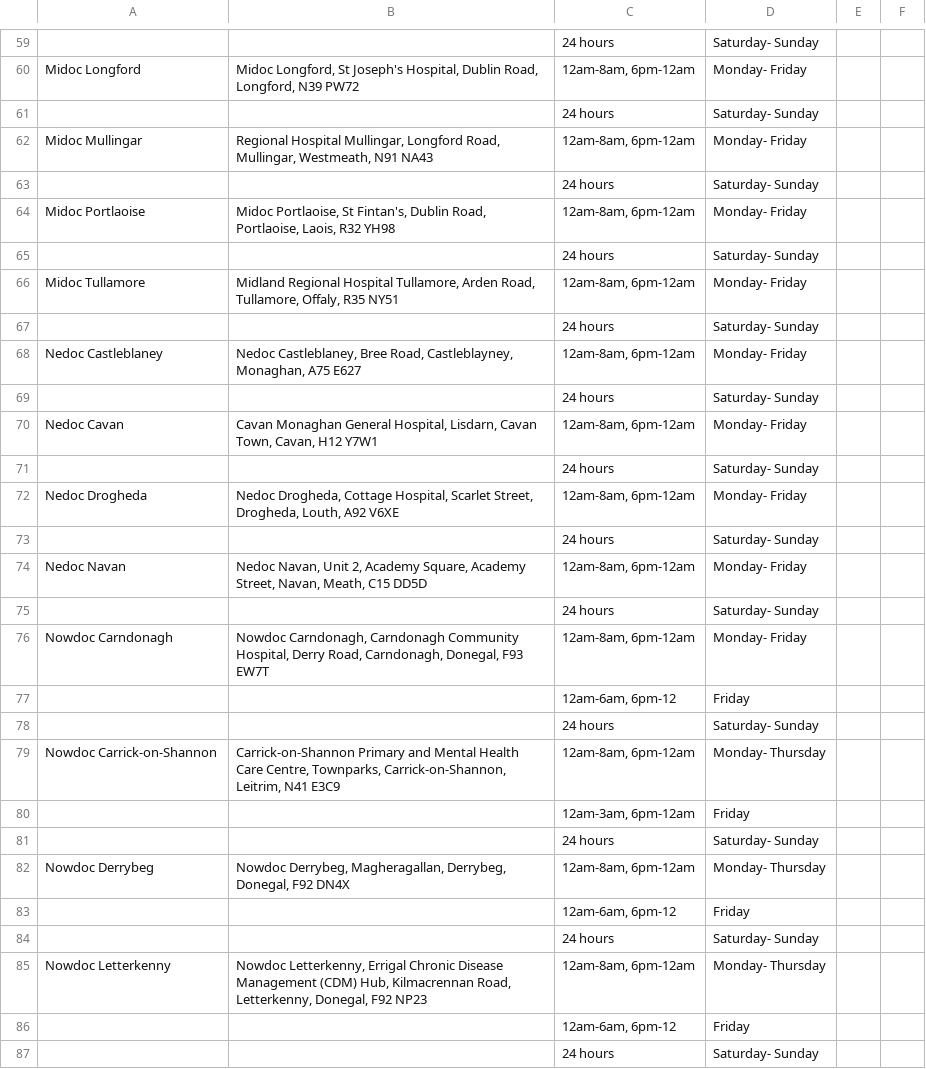
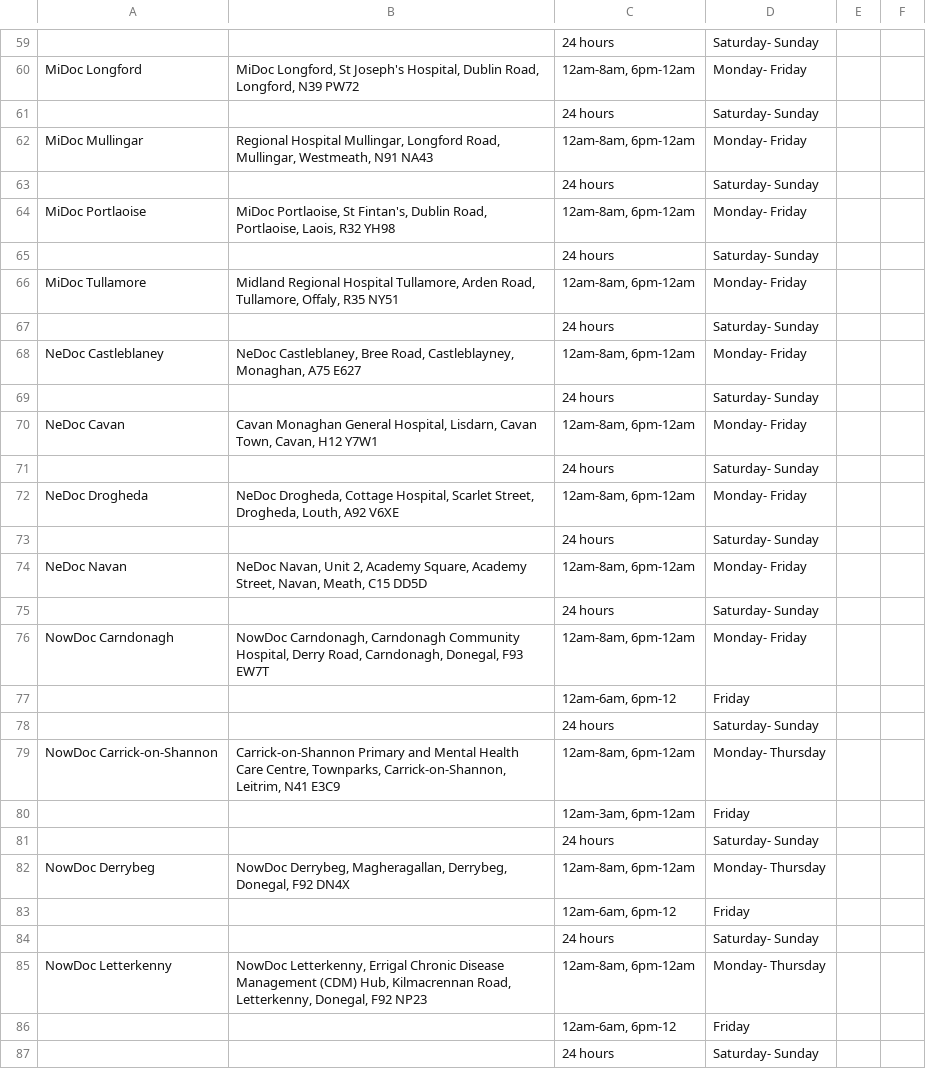
Before and after one commit to 125109486-dev/Health-Flow-Datasets-Code, a CSV file: gp_out_of_hours.csv, drawn as a sheet; only a part is shown, gaps mark what is left out; the diff covers the shown part only; the diff names each change by its address in the sheet, - before the commit and + after, or states it on an @@ line.

```diff
--- a/gp_out_of_hours.csv
+++ b/gp_out_of_hours.csv
-A60: Midoc Longford
+A60: MiDoc Longford
-B60: Midoc Longford, St…
+B60: MiDoc Longford, St…
-A62: Midoc Mullingar
+A62: MiDoc Mullingar
-A64: Midoc Portlaoise
+A64: MiDoc Portlaoise
-B64: Midoc Portlaoise, St…
+B64: MiDoc Portlaoise, St…
-A66: Midoc Tullamore
+A66: MiDoc Tullamore
-A68: Nedoc Castleblaney
+A68: NeDoc Castleblaney
-B68: Nedoc Castleblaney, Bree…
+B68: NeDoc Castleblaney, Bree…
-A70: Nedoc Cavan
+A70: NeDoc Cavan
-A72: Nedoc Drogheda
+A72: NeDoc Drogheda
-B72: Nedoc Drogheda, Cottage…
+B72: NeDoc Drogheda, Cottage…
-A74: Nedoc Navan
+A74: NeDoc Navan
-B74: Nedoc Navan, Unit…
+B74: NeDoc Navan, Unit…
-A76: Nowdoc Carndonagh
+A76: NowDoc Carndonagh
-B76: Nowdoc Carndonagh, Carndonagh…
+B76: NowDoc Carndonagh, Carndonagh…
-A79: Nowdoc Carrick-on-Shannon
+A79: NowDoc Carrick-on-Shannon
-A82: Nowdoc Derrybeg
+A82: NowDoc Derrybeg
-B82: Nowdoc Derrybeg, Magheragallan,…
+B82: NowDoc Derrybeg, Magheragallan,…
-A85: Nowdoc Letterkenny
+A85: NowDoc Letterkenny
-B85: Nowdoc Letterkenny, Errigal…
+B85: NowDoc Letterkenny, Errigal…
```
Also changed, not shown: 112 edited cells elsewhere in this file.
